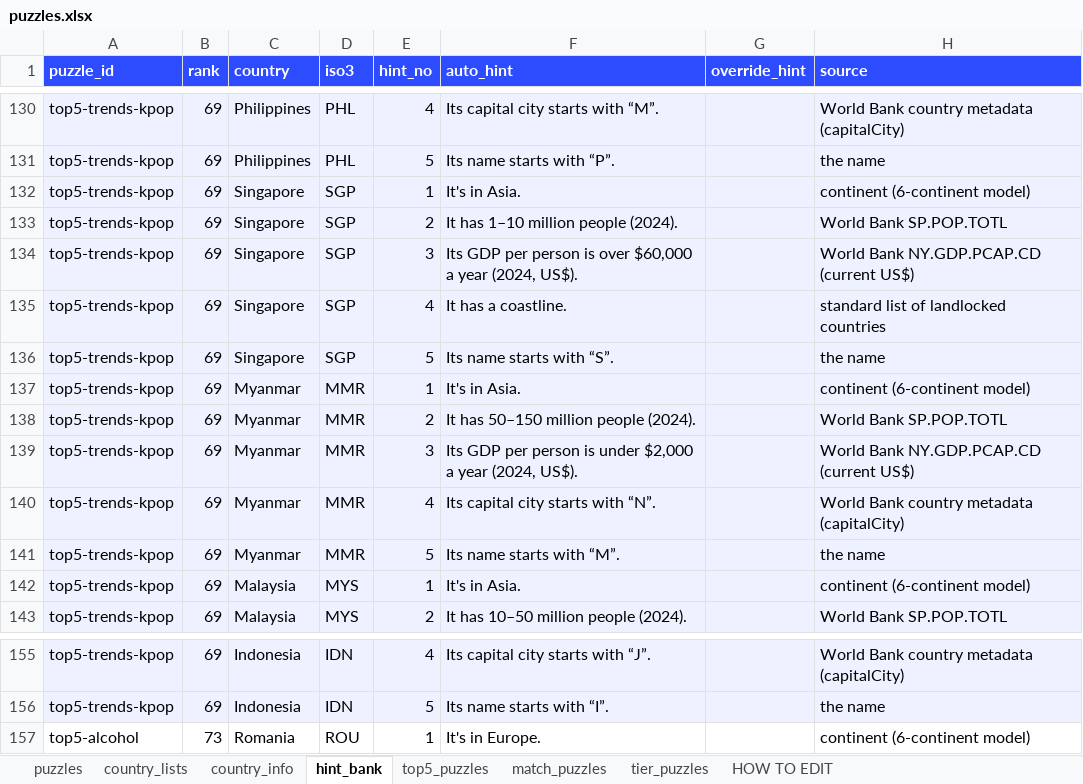
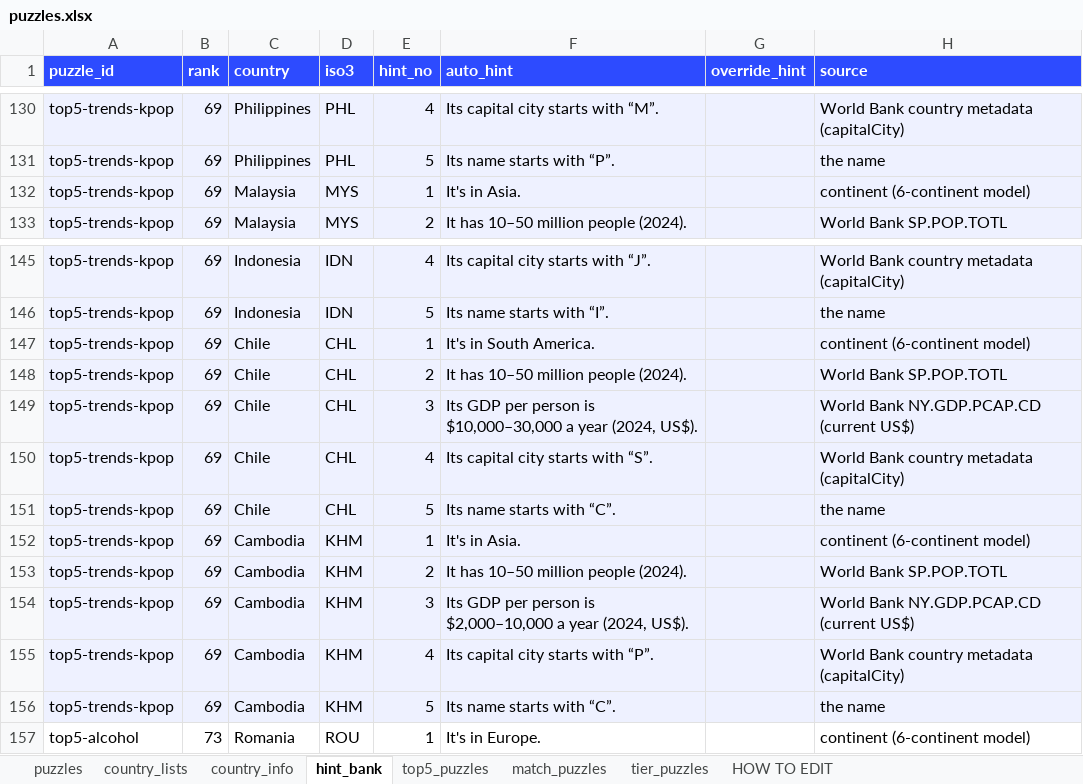
Before and after one commit to MichaelYao88/rankd, an Excel workbook: puzzles.xlsx, sheet hint_bank, drawn as a sheet; only a part is shown, gaps mark what is left out; values as stored, in another font and other column widths than the file's, no borders; removed rows and columns are numbered as before the commit, all else as after; the diff names each change by its address in the sheet, - before the commit and + after, or states it on an @@ line.

```diff
--- a/puzzles.xlsx (sheet hint_bank)
+++ b/puzzles.xlsx (sheet hint_bank)
-row 132: top5-trends-kpop | 69 | Singapore | SGP | 1 | It's in Asia. |  | continent (6-continent model)
-row 133: top5-trends-kpop | 69 | Singapore | SGP | 2 | It has 1–10 million people (2024). |  | World Bank SP.POP.TOTL
-row 134: top5-trends-kpop | 69 | Singapore | SGP | 3 | Its GDP per person is over $60,000 a year (2024, US$). |  | World Bank NY.GDP.PCAP.CD (current US$)
-row 135: top5-trends-kpop | 69 | Singapore | SGP | 4 | It has a coastline. |  | standard list of landlocked countries
-row 136: top5-trends-kpop | 69 | Singapore | SGP | 5 | Its name starts with “S”. |  | the name
-row 137: top5-trends-kpop | 69 | Myanmar | MMR | 1 | It's in Asia. |  | continent (6-continent model)
-row 138: top5-trends-kpop | 69 | Myanmar | MMR | 2 | It has 50–150 million people (2024). |  | World Bank SP.POP.TOTL
-row 139: top5-trends-kpop | 69 | Myanmar | MMR | 3 | Its GDP per person is under $2,000 a year (2024, US$). |  | World Bank NY.GDP.PCAP.CD (current US$)
-row 140: top5-trends-kpop | 69 | Myanmar | MMR | 4 | Its capital city starts with “N”. |  | World Bank country metadata (capitalCity)
-row 141: top5-trends-kpop | 69 | Myanmar | MMR | 5 | Its name starts with “M”. |  | the name
+row 147: top5-trends-kpop | 69 | Chile | CHL | 1 | It's in South America. |  | continent (6-continent model)
+row 148: top5-trends-kpop | 69 | Chile | CHL | 2 | It has 10–50 million people (2024). |  | World Bank SP.POP.TOTL
+row 149: top5-trends-kpop | 69 | Chile | CHL | 3 | Its GDP per person is $10,000–30,000 a year (2024, US$). |  | World Bank NY.GDP.PCAP.CD (current US$)
+row 150: top5-trends-kpop | 69 | Chile | CHL | 4 | Its capital city starts with “S”. |  | World Bank country metadata (capitalCity)
+row 151: top5-trends-kpop | 69 | Chile | CHL | 5 | Its name starts with “C”. |  | the name
+row 152: top5-trends-kpop | 69 | Cambodia | KHM | 1 | It's in Asia. |  | continent (6-continent model)
+row 153: top5-trends-kpop | 69 | Cambodia | KHM | 2 | It has 10–50 million people (2024). |  | World Bank SP.POP.TOTL
+row 154: top5-trends-kpop | 69 | Cambodia | KHM | 3 | Its GDP per person is $2,000–10,000 a year (2024, US$). |  | World Bank NY.GDP.PCAP.CD (current US$)
+row 155: top5-trends-kpop | 69 | Cambodia | KHM | 4 | Its capital city starts with “P”. |  | World Bank country metadata (capitalCity)
+row 156: top5-trends-kpop | 69 | Cambodia | KHM | 5 | Its name starts with “C”. |  | the name
```
Also changed, not shown: sheet country_lists, sheet puzzles, sheet top5_puzzles, 8 other files.
